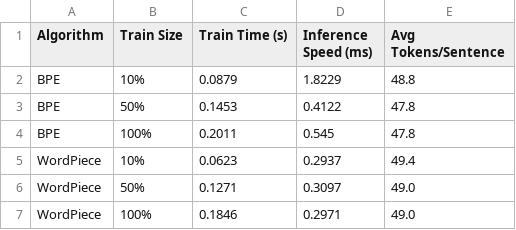
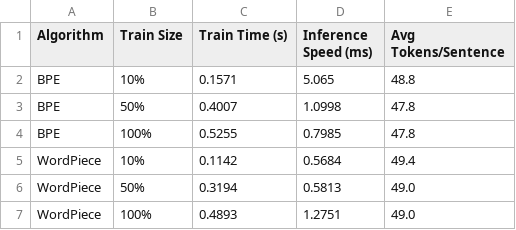
Before and after one commit to king89119-gif/bigdata-homework1, a CSV file: extracted_results/tokenizer_comparison_results.csv, drawn as a sheet.

```diff
--- a/extracted_results/tokenizer_comparison_results.csv
+++ b/extracted_results/tokenizer_comparison_results.csv
@@ -1,7 +1,7 @@
 Algorithm,Train Size,Train Time (s),Inference Speed (ms),Avg Tokens/Sentence
-BPE,10%,0.0879,1.8229,48.8
-BPE,50%,0.1453,0.4122,47.8
-BPE,100%,0.2011,0.545,47.8
-WordPiece,10%,0.0623,0.2937,49.4
-WordPiece,50%,0.1271,0.3097,49.0
-WordPiece,100%,0.1846,0.2971,49.0
+BPE,10%,0.1571,5.065,48.8
+BPE,50%,0.4007,1.0998,47.8
+BPE,100%,0.5255,0.7985,47.8
+WordPiece,10%,0.1142,0.5684,49.4
+WordPiece,50%,0.3194,0.5813,49.0
+WordPiece,100%,0.4893,1.2751,49.0
```
Also changed, not shown: 2 other files.
